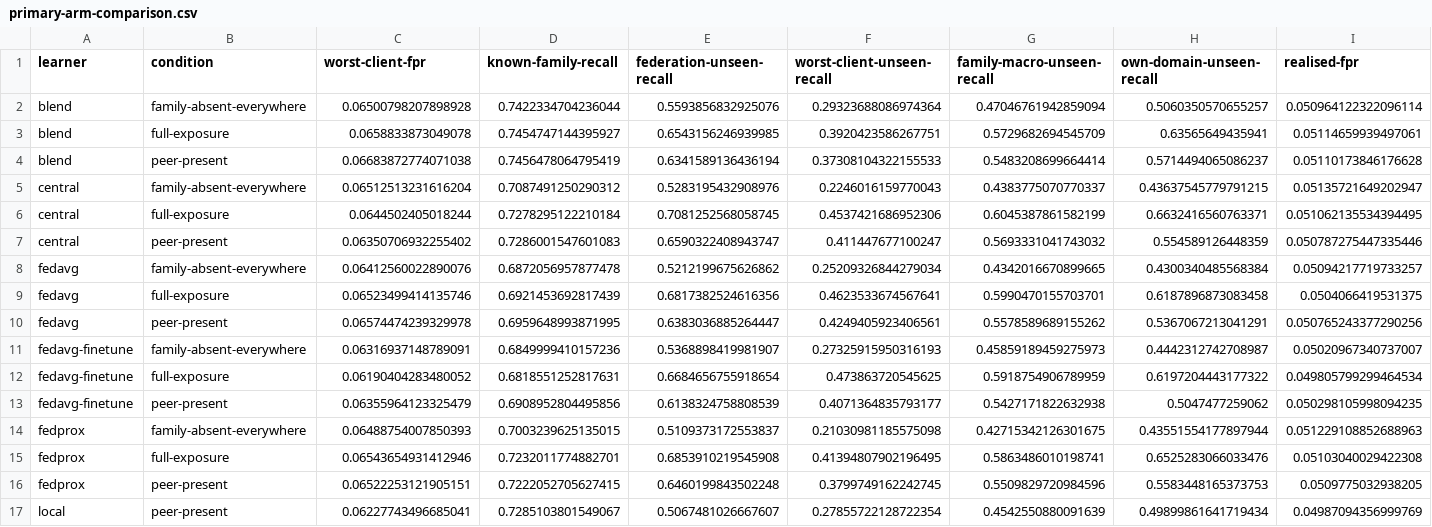
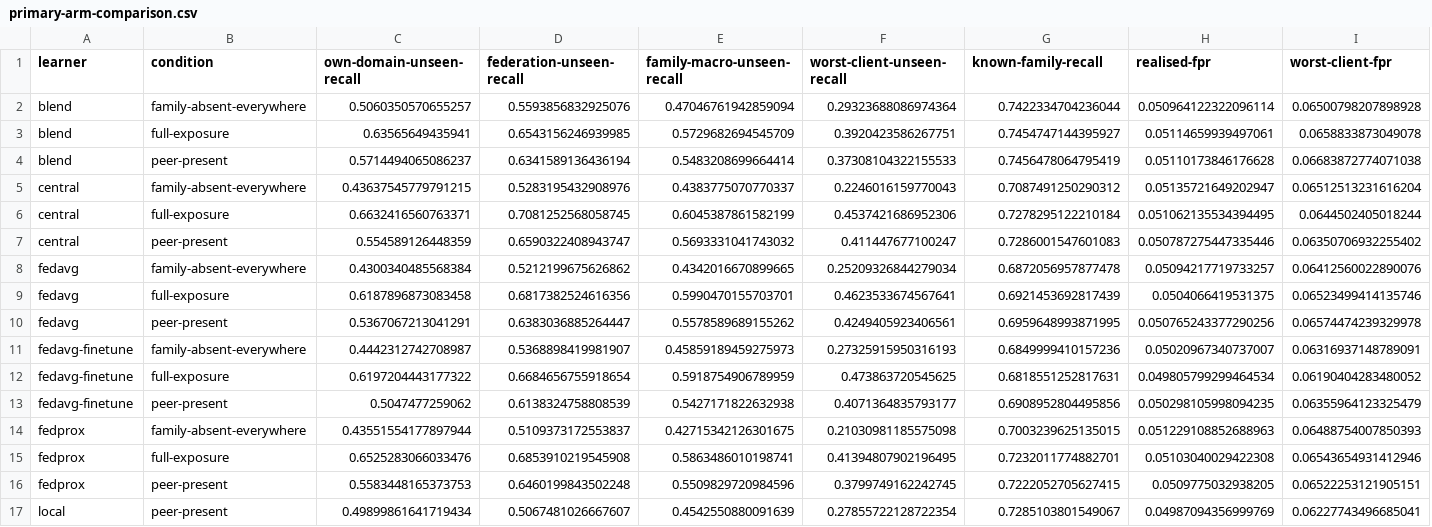
Before and after one commit to naslouby-salahe/ctk-android, a CSV file: results/tables/primary-arm-comparison.csv, drawn as a sheet; removed rows and columns are numbered as before the commit, all else as after; the diff names each change by its address in the sheet, - before the commit and + after, or states it on an @@ line.

```diff
--- a/results/tables/primary-arm-comparison.csv
+++ b/results/tables/primary-arm-comparison.csv
-column D (known-family-recall), rows 2-17: 0.7422334704236044 | 0.7454747144395927 | 0.7456478064795419 | 0.7087491250290312 | 0.7278295122210184 | 0.7286001547601083 | 0.6872056957877478 | 0.6921453692817439 | 0.6959648993871995 | 0.6849999410157236 | 0.6818551252817631 | 0.6908952804495856 | 0.7003239625135015 | 0.7232011774882701 | 0.7222052705627415 | 0.7285103801549067
+column E (family-macro-unseen-recall), rows 2-17: 0.47046761942859094 | 0.5729682694545709 | 0.5483208699664414 | 0.4383775070770337 | 0.6045387861582199 | 0.5693331041743032 | 0.4342016670899665 | 0.5990470155703701 | 0.5578589689155262 | 0.45859189459275973 | 0.5918754906789959 | 0.5427171822632938 | 0.42715342126301675 | 0.5863486010198741 | 0.5509829720984596 | 0.4542550880091639
-column H (own-domain-unseen-recall), rows 2-17: 0.5060350570655257 | 0.63565649435941 | 0.5714494065086237 | 0.43637545779791215 | 0.6632416560763371 | 0.554589126448359 | 0.4300340485568384 | 0.6187896873083458 | 0.5367067213041291 | 0.4442312742708987 | 0.6197204443177322 | 0.5047477259062 | 0.43551554177897944 | 0.6525283066033476 | 0.5583448165373753 | 0.49899861641719434
+column I (worst-client-fpr), rows 2-17: 0.06500798207898928 | 0.0658833873049078 | 0.06683872774071038 | 0.06512513231616204 | 0.0644502405018244 | 0.06350706932255402 | 0.06412560022890076 | 0.06523499414135746 | 0.06574474239329978 | 0.06316937148789091 | 0.06190404283480052 | 0.06355964123325479 | 0.06488754007850393 | 0.06543654931412946 | 0.06522253121905151 | 0.06227743496685041
-C1: worst-client-fpr
+C1: own-domain-unseen-recall
-G1: family-macro-unseen-recall
+G1: known-family-recall
-C2 (own-domain-unseen-recall): 0.06500798207898928
+C2 (own-domain-unseen-recall): 0.5060350570655257
-G2 (known-family-recall): 0.47046761942859094
+G2 (known-family-recall): 0.7422334704236044
-C3 (own-domain-unseen-recall): 0.0658833873049078
+C3 (own-domain-unseen-recall): 0.63565649435941
-G3 (known-family-recall): 0.5729682694545709
+G3 (known-family-recall): 0.7454747144395927
-C4 (own-domain-unseen-recall): 0.06683872774071038
+C4 (own-domain-unseen-recall): 0.5714494065086237
-G4 (known-family-recall): 0.5483208699664414
+G4 (known-family-recall): 0.7456478064795419
-C5 (own-domain-unseen-recall): 0.06512513231616204
+C5 (own-domain-unseen-recall): 0.43637545779791215
-G5 (known-family-recall): 0.4383775070770337
+G5 (known-family-recall): 0.7087491250290312
-C6 (own-domain-unseen-recall): 0.0644502405018244
+C6 (own-domain-unseen-recall): 0.6632416560763371
-G6 (known-family-recall): 0.6045387861582199
+G6 (known-family-recall): 0.7278295122210184
-C7 (own-domain-unseen-recall): 0.06350706932255402
+C7 (own-domain-unseen-recall): 0.554589126448359
-G7 (known-family-recall): 0.5693331041743032
+G7 (known-family-recall): 0.7286001547601083
-C8 (own-domain-unseen-recall): 0.06412560022890076
+C8 (own-domain-unseen-recall): 0.4300340485568384
-G8 (known-family-recall): 0.4342016670899665
+G8 (known-family-recall): 0.6872056957877478
-C9 (own-domain-unseen-recall): 0.06523499414135746
+C9 (own-domain-unseen-recall): 0.6187896873083458
-G9 (known-family-recall): 0.5990470155703701
+G9 (known-family-recall): 0.6921453692817439
-C10 (own-domain-unseen-recall): 0.06574474239329978
+C10 (own-domain-unseen-recall): 0.5367067213041291
-G10 (known-family-recall): 0.5578589689155262
+G10 (known-family-recall): 0.6959648993871995
-C11 (own-domain-unseen-recall): 0.06316937148789091
+C11 (own-domain-unseen-recall): 0.4442312742708987
-G11 (known-family-recall): 0.45859189459275973
+G11 (known-family-recall): 0.6849999410157236
-C12 (own-domain-unseen-recall): 0.06190404283480052
+C12 (own-domain-unseen-recall): 0.6197204443177322
-G12 (known-family-recall): 0.5918754906789959
+G12 (known-family-recall): 0.6818551252817631
-C13 (own-domain-unseen-recall): 0.06355964123325479
+C13 (own-domain-unseen-recall): 0.5047477259062
-G13 (known-family-recall): 0.5427171822632938
+G13 (known-family-recall): 0.6908952804495856
-C14 (own-domain-unseen-recall): 0.06488754007850393
+C14 (own-domain-unseen-recall): 0.43551554177897944
-G14 (known-family-recall): 0.42715342126301675
+G14 (known-family-recall): 0.7003239625135015
-C15 (own-domain-unseen-recall): 0.06543654931412946
+C15 (own-domain-unseen-recall): 0.6525283066033476
-G15 (known-family-recall): 0.5863486010198741
+G15 (known-family-recall): 0.7232011774882701
-C16 (own-domain-unseen-recall): 0.06522253121905151
+C16 (own-domain-unseen-recall): 0.5583448165373753
-G16 (known-family-recall): 0.5509829720984596
+G16 (known-family-recall): 0.7222052705627415
-C17 (own-domain-unseen-recall): 0.06227743496685041
+C17 (own-domain-unseen-recall): 0.49899861641719434
-G17 (known-family-recall): 0.4542550880091639
+G17 (known-family-recall): 0.7285103801549067
```
Also changed, not shown: results/gates/claims.csv, results/tables/claim-gates.csv, 22 other files.
